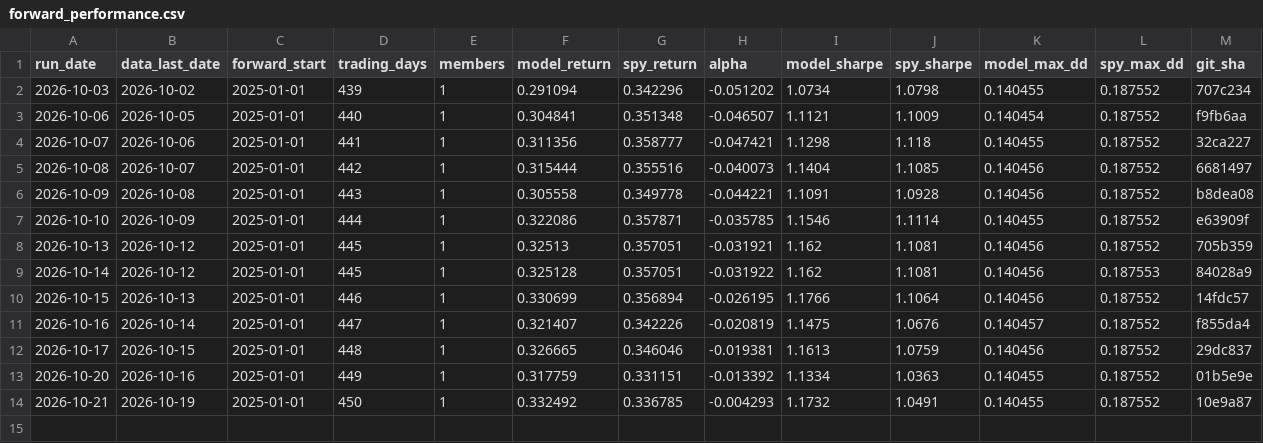
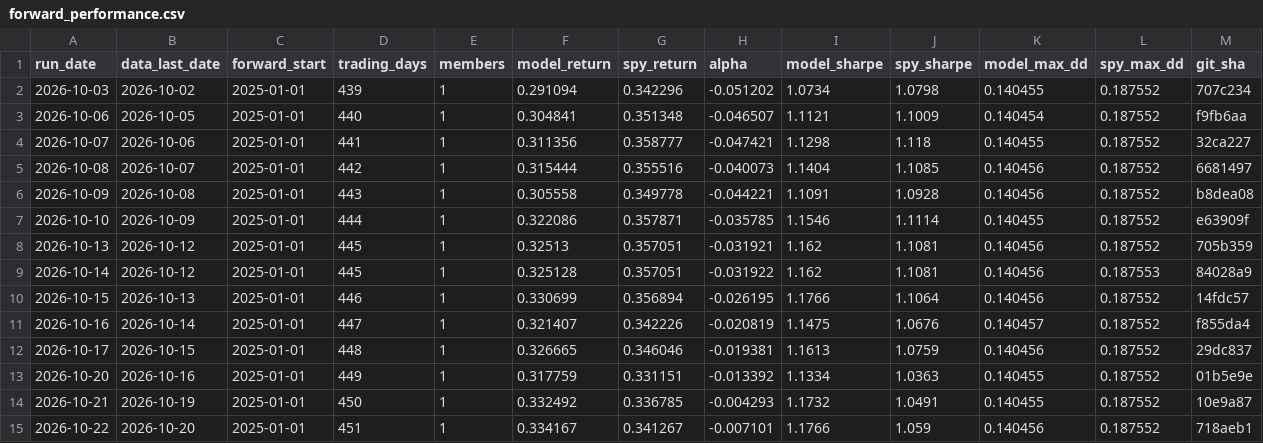
Before and after one commit to owandakin-coder/agent-analyst, a CSV file: forward_log/forward_performance.csv, drawn as a sheet.

```diff
--- a/forward_log/forward_performance.csv
+++ b/forward_log/forward_performance.csv
@@ -14 +14,2 @@ run_date,data_last_date,forward_start,trading_days,members,model_return,spy_retu
 2026-10-21,2026-10-19,2025-01-01,450,1,0.332492,0.336785,-0.004293,1.1732,1.0491,0.140455,0.187552,10e9a87
+2026-10-22,2026-10-20,2025-01-01,451,1,0.334167,0.341267,-0.007101,1.1766,1.059,0.140456,0.187552,718aeb1
```
